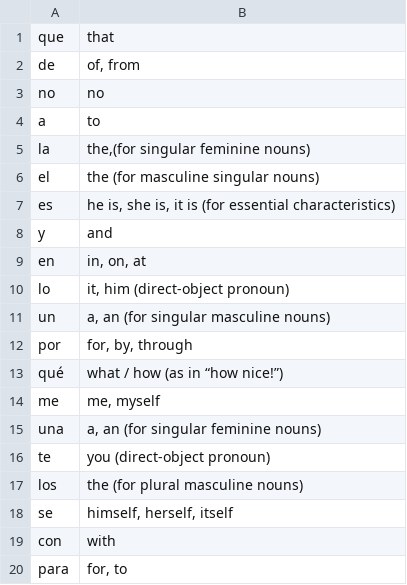
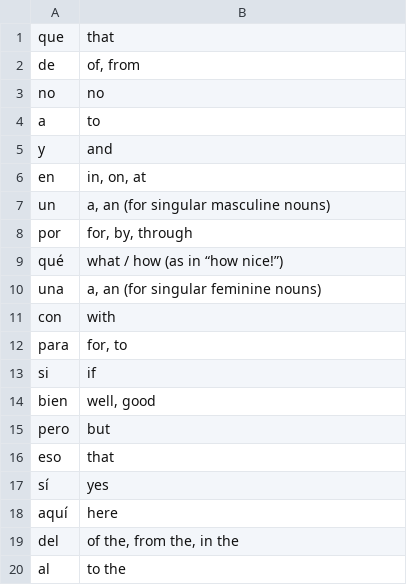
Before and after one commit to morgankenyon/SpanishVocab, a CSV file: top100Words.csv, drawn as a sheet; only a part is shown; the shorter side is filled out with more unchanged rows; the diff covers the shown part only.

```diff
--- a/top100Words.csv
+++ b/top100Words.csv
@@ -4,8 +4,4 @@ no;no
 a;to
-la;the,(for singular feminine nouns)
-el;the (for masculine singular nouns)
-es;he is, she is, it is (for essential characteristics)
 y;and
 en;in, on, at
-lo;it, him (direct-object pronoun)
 un;a, an (for singular masculine nouns)
@@ -13,7 +9,3 @@ por;for, by, through
 qué;what / how (as in “how nice!”)
-me;me, myself
 una;a, an (for singular feminine nouns)
-te;you (direct-object pronoun)
-los;the (for plural masculine nouns)
-se;himself, herself, itself
 con;with
```
Also changed, not shown: 33 removed rows elsewhere in this file, 1 other file.
